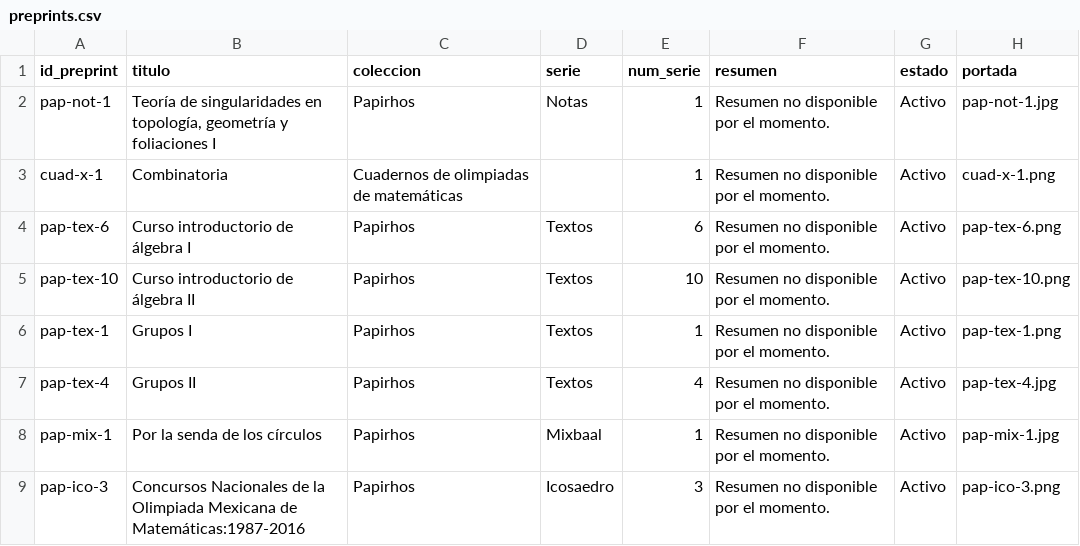
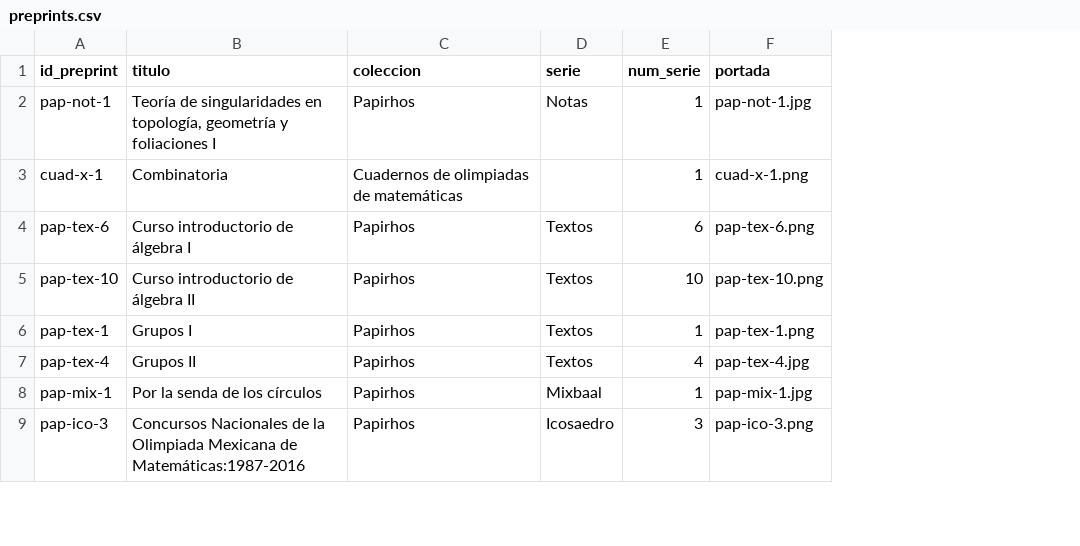
Before and after one commit to kavallemon-t/papirhos-preprints, a CSV file: tools/catalogo_qr/preprints.csv, drawn as a sheet; only a part is shown; the diff names each change by its address in the sheet, - before the commit and + after, or states it on an @@ line.

Commit message:
Agrega la base resumenes y quita el atributo 'Activo'

```diff
--- a/tools/catalogo_qr/preprints.csv
+++ b/tools/catalogo_qr/preprints.csv
-column F (resumen), rows 2-9: all Resumen no disponible por el momento.
-column G (estado), rows 2-9: all Activo
```
Also changed, not shown: 5 other files.
